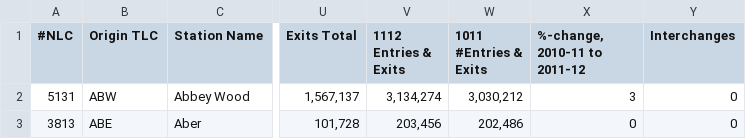
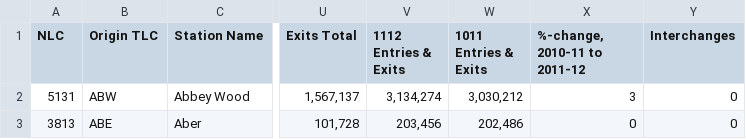
Before and after one commit to tamelamaciel/rail_journeys, a CSV file: Station_use_2011-12.csv, drawn as a sheet; only a part is shown, gaps mark what is left out; ↵ is a line break in a cell; the diff names each change by its address in the sheet, - before the commit and + after, or states it on an @@ line.

Commit message:
fix header

```diff
--- a/Station_use_2011-12.csv
+++ b/Station_use_2011-12.csv
-A1: #NLC
+A1: NLC
-W1: 1011 ↵ #Entries & Exits
+W1: 1011 Entries & Exits
```
